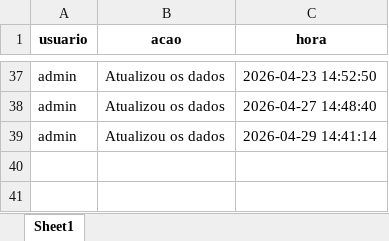
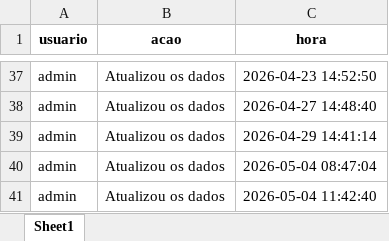
Before and after one commit to muvamis/dash_nexus_c1_2026, an Excel workbook: log_acoes.xlsx, sheet Sheet1, drawn as a sheet; only a part is shown, gaps mark what is left out; values as stored, in another font and other column widths than the file's, no borders; the diff names each change by its address in the sheet, - before the commit and + after, or states it on an @@ line.

```diff
--- a/log_acoes.xlsx (sheet Sheet1)
+++ b/log_acoes.xlsx (sheet Sheet1)
+row 40: admin | Atualizou os dados | 2026-05-04 08:47:04
+row 41: admin | Atualizou os dados | 2026-05-04 11:42:40
```
Also changed, not shown: Presencas_Nexus.xlsx, Qualidade_Sessoes.xlsx.
